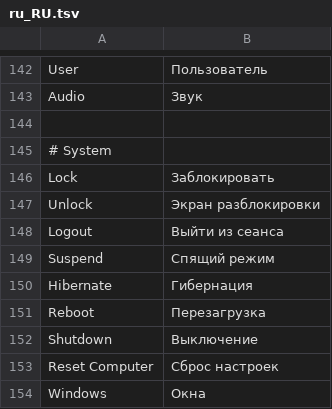
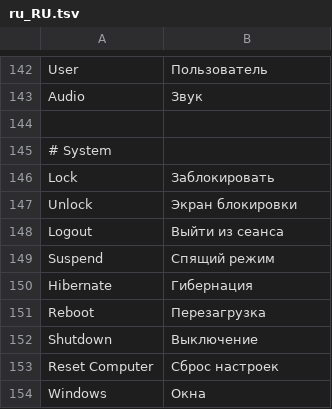
Before and after one commit to WokoFlipper/Omarchy-ru-locale, a TSV file: translations/ru_RU.tsv, drawn as a sheet; only a part is shown, gaps mark what is left out.

Commit message:
Unlock → Экран блокировки (как во всех ОС)

```diff
--- a/translations/ru_RU.tsv
+++ b/translations/ru_RU.tsv
@@ -146,3 +146,3 @@ Audio	Звук
 Lock	Заблокировать
-Unlock	Экран разблокировки
+Unlock	Экран блокировки
 Logout	Выйти из сеанса
```
